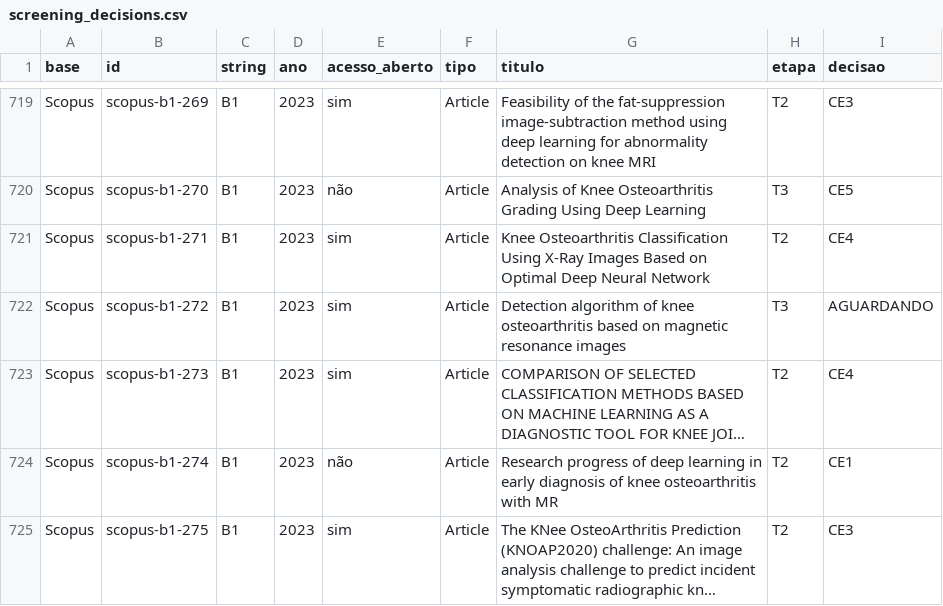
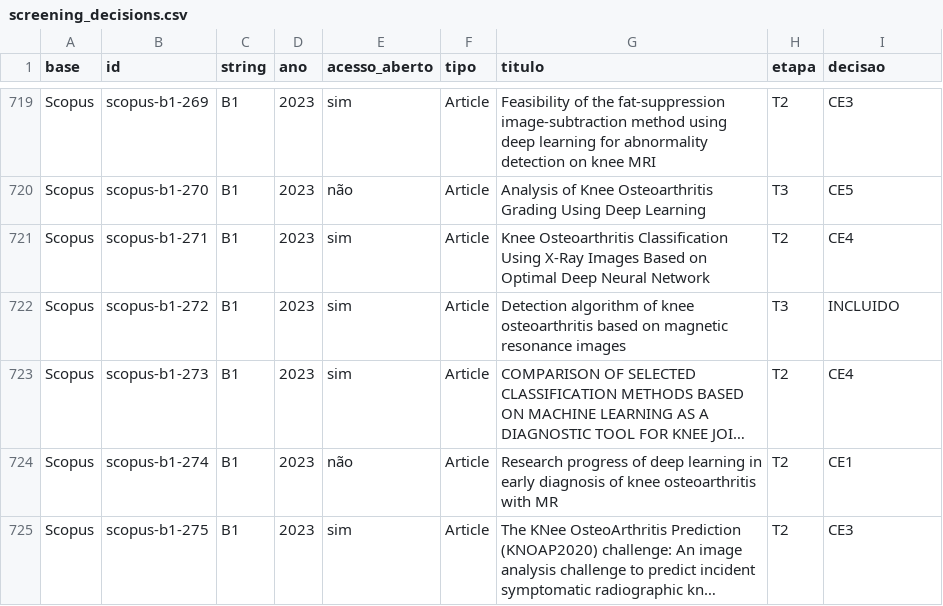
Before and after one commit to thallescotta/prisma-oa-knee-tmj-dl, a CSV file: data/screening_decisions.csv, drawn as a sheet; only a part is shown, gaps mark what is left out; long unchanged cells end in …; the diff names each change by its address in the sheet, - before the commit and + after, or states it on an @@ line.

```diff
--- a/data/screening_decisions.csv
+++ b/data/screening_decisions.csv
-I722 (decisao): AGUARDANDO
+I722 (decisao): INCLUIDO
```
Also changed, not shown: references/included_studies.csv, 13 other files.
